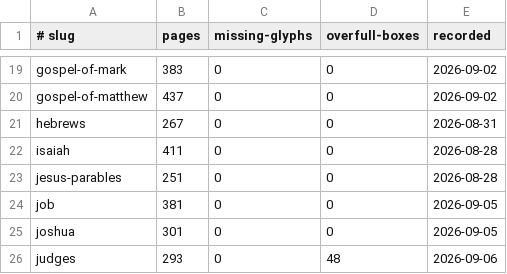
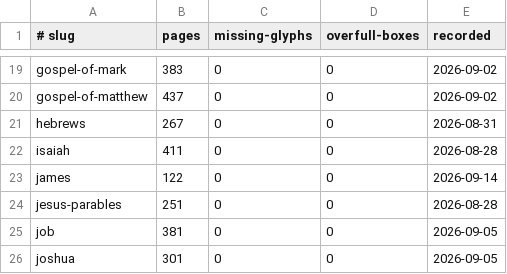
Before and after one commit to jimxzai/pubhub, a TSV file: .claude/skills/eat-bible/baselines.tsv, drawn as a sheet; only a part is shown, gaps mark what is left out; the shorter side is filled out with more unchanged rows.

```diff
--- a/.claude/skills/eat-bible/baselines.tsv
+++ b/.claude/skills/eat-bible/baselines.tsv
@@ -22,2 +22,3 @@ hebrews	267	0	0	2026-08-31
 isaiah	411	0	0	2026-08-28
+james	122	0	0	2026-09-14
 jesus-parables	251	0	0	2026-08-28
```
Also changed, not shown: 28 other files.
